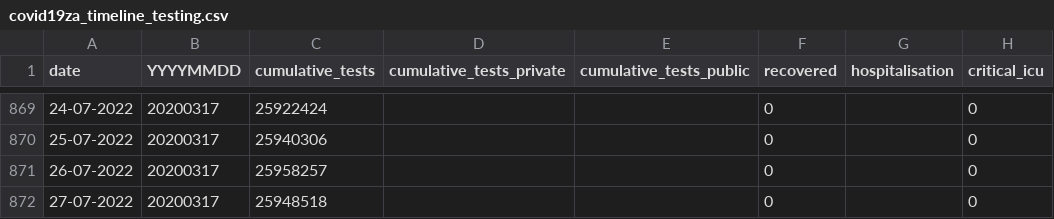
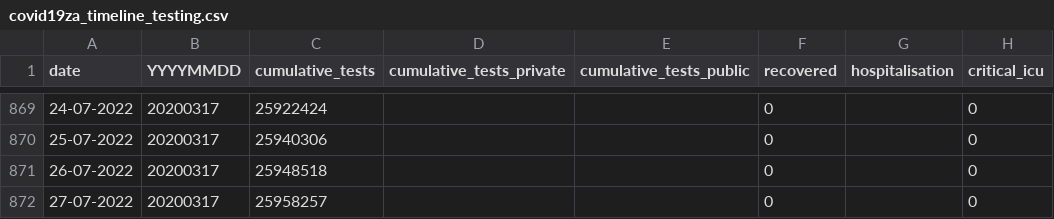
Before and after one commit to hal83dane/covid19za, a CSV file: data/covid19za_timeline_testing.csv, drawn as a sheet; only a part is shown, gaps mark what is left out; the diff names each change by its address in the sheet, - before the commit and + after, or states it on an @@ line.

Commit message:
Update covid19za_timeline_testing.csv

```diff
--- a/data/covid19za_timeline_testing.csv
+++ b/data/covid19za_timeline_testing.csv
-C871 (cumulative_tests): 25958257
+C871 (cumulative_tests): 25948518
-C872 (cumulative_tests): 25948518
+C872 (cumulative_tests): 25958257
```
